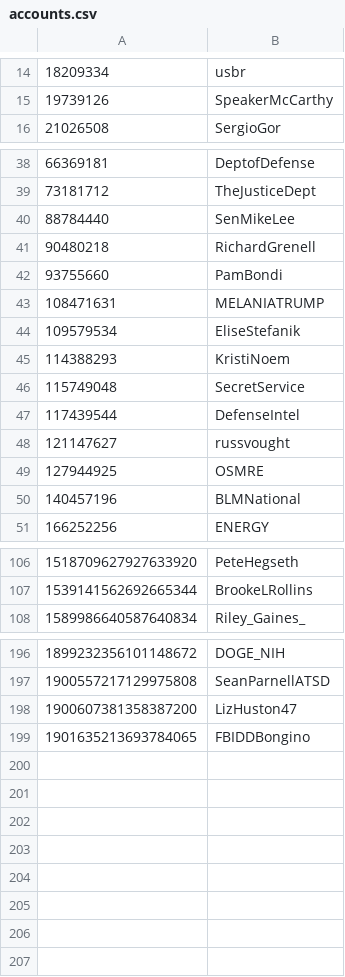
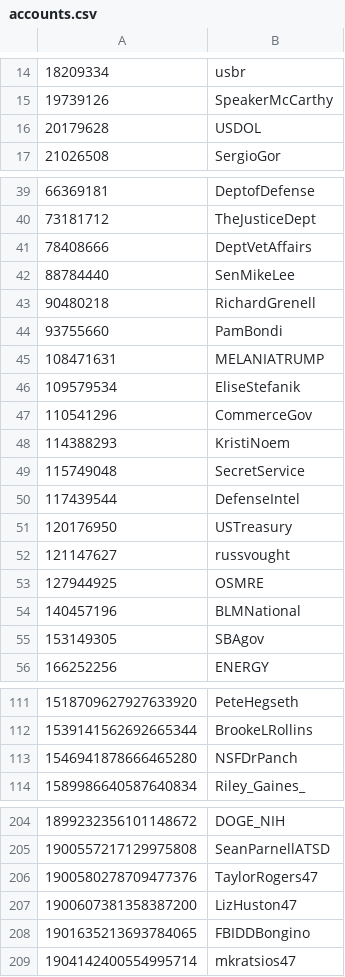
Before and after one commit to travisbrown/fashfollows, a CSV file: accounts.csv, drawn as a sheet; only a part is shown, gaps mark what is left out; the diff covers the shown part only; the diff names each change by its address in the sheet, - before the commit and + after, or states it on an @@ line.

```diff
--- a/accounts.csv
+++ b/accounts.csv
+row 16: 20179628 | USDOL
+row 41: 78408666 | DeptVetAffairs
+row 47: 110541296 | CommerceGov
+row 51: 120176950 | USTreasury
+row 55: 153149305 | SBAgov
+row 113: 1546941878666465280 | NSFDrPanch
+row 206: 1900580278709477376 | TaylorRogers47
+row 209: 1904142400554995714 | mkratsios47
```
Also changed, not shown: 2 added rows elsewhere in this file, data/changes/2025-03.csv, data/current/1108472017144201216.csv, 37 other files.
